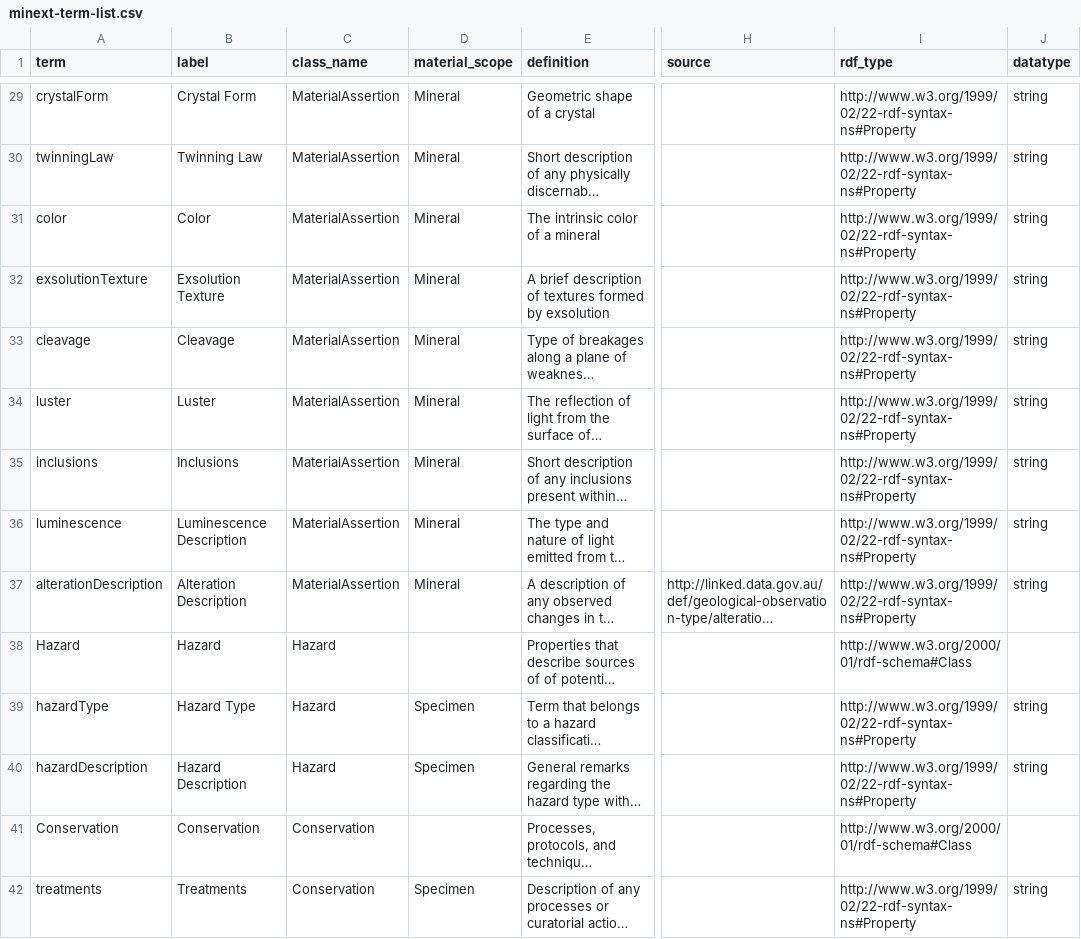
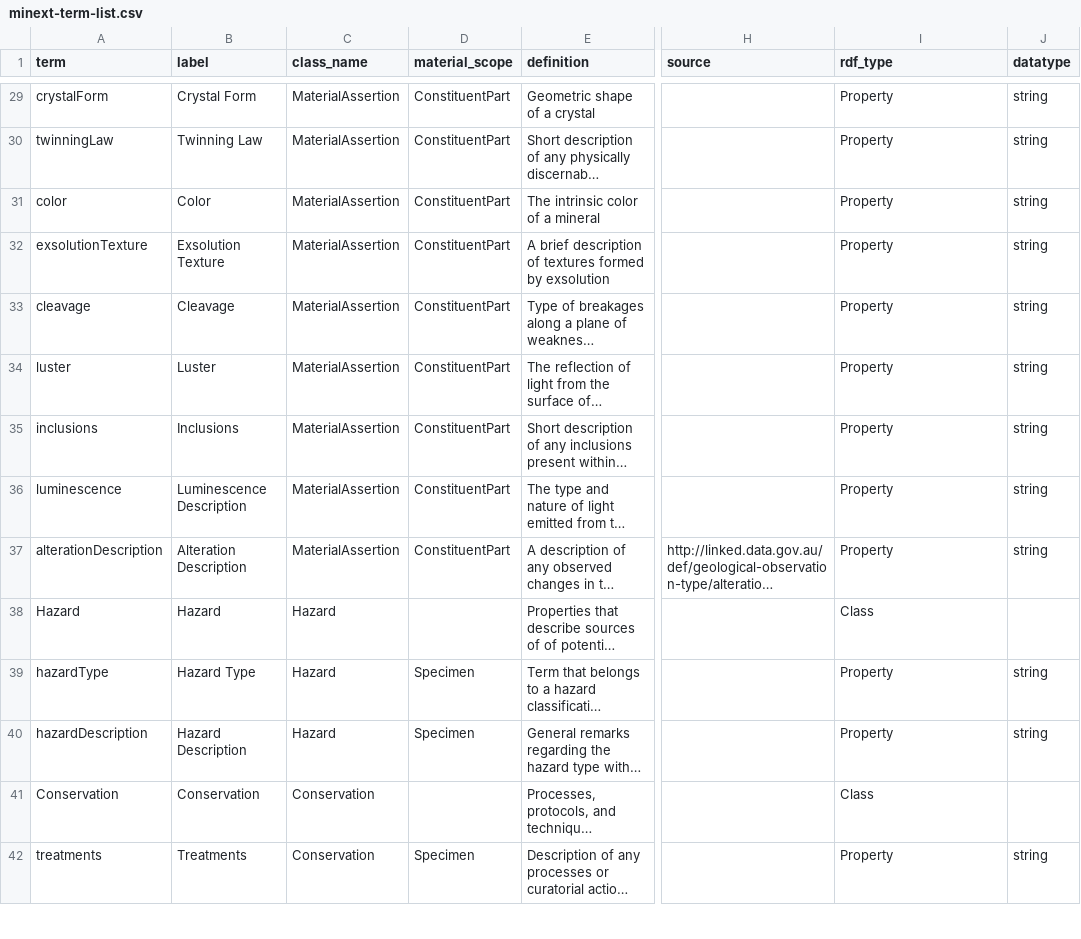
Before and after one commit to tdwg/mineralogy, a CSV file: source/minext-term-list.csv, drawn as a sheet; only a part is shown, gaps mark what is left out; long unchanged cells end in …; the diff covers the shown part only; the diff names each change by its address in the sheet, - before the commit and + after, or states it on an @@ line.

```diff
--- a/source/minext-term-list.csv
+++ b/source/minext-term-list.csv
-D29:D37 (material_scope): Mineral
+D29:D37 (material_scope): ConstituentPart
-I29:I37 (rdf_type): http://www.w3.org/1999/02/22-rdf-syntax-ns#Property
+I29:I37 (rdf_type): Property
-I38 (rdf_type): http://www.w3.org/2000/01/rdf-schema#Class
+I38 (rdf_type): Class
-I39:I40 (rdf_type): http://www.w3.org/1999/02/22-rdf-syntax-ns#Property
+I39:I40 (rdf_type): Property
-I41 (rdf_type): http://www.w3.org/2000/01/rdf-schema#Class
+I41 (rdf_type): Class
-I42 (rdf_type): http://www.w3.org/1999/02/22-rdf-syntax-ns#Property
+I42 (rdf_type): Property
```
Also changed, not shown: 2 added rows, 2 removed rows and 63 edited cells elsewhere in this file, 1 other file.
